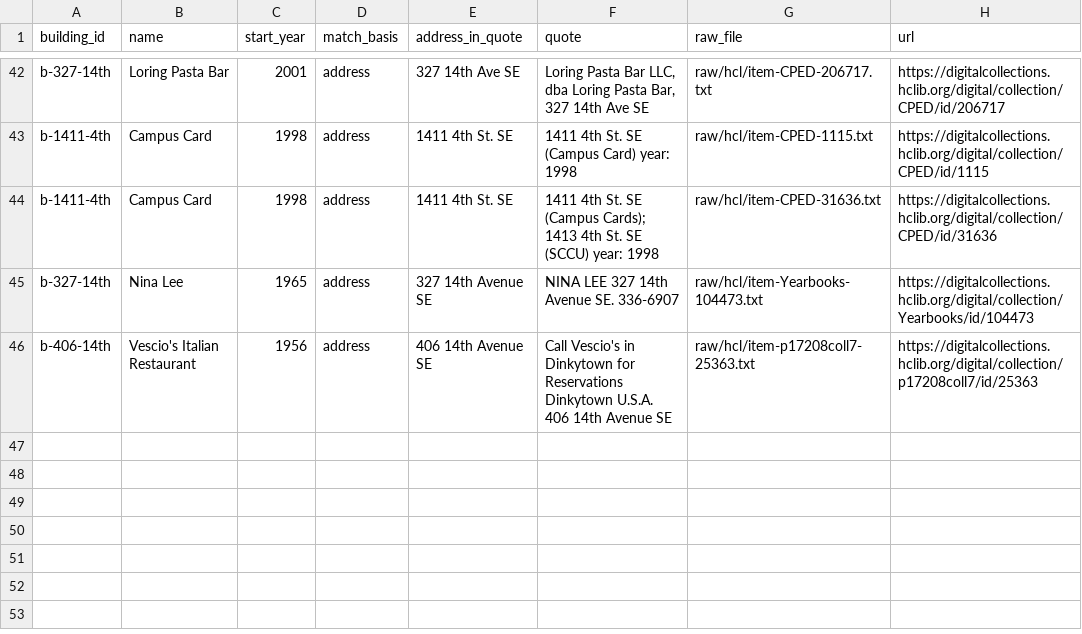
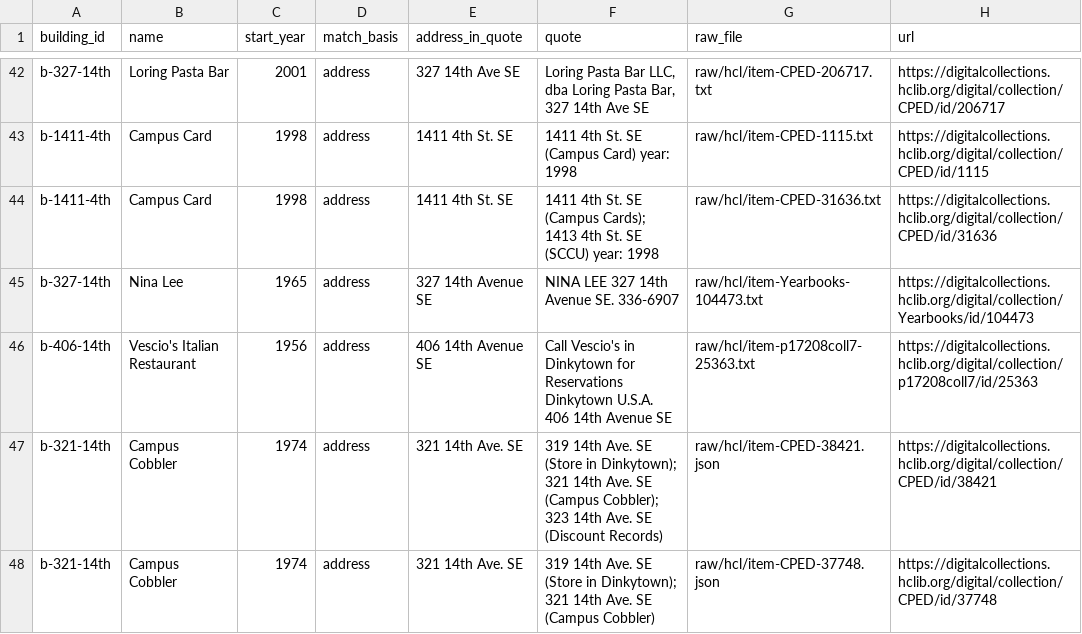
Before and after one commit to jsherman999/dinkytown-, a CSV file: data/evidence.csv, drawn as a sheet; only a part is shown, gaps mark what is left out.

```diff
--- a/data/evidence.csv
+++ b/data/evidence.csv
@@ -46 +46,3 @@ b-327-14th,Nina Lee,1965,address,327 14th Avenue SE,NINA LEE 327 14th Avenue SE.
 b-406-14th,Vescio's Italian Restaurant,1956,address,406 14th Avenue SE,Call Vescio's in Dinkytown for Reservations Dinkytown U.S.A. 406 14th Avenue SE,raw/hcl/item-p17208coll7-25363.txt,https://digitalcollections.hclib.org/digital/collection/p17208coll7/id/25363
+b-321-14th,Campus Cobbler,1974,address,321 14th Ave. SE,319 14th Ave. SE (Store in Dinkytown); 321 14th Ave. SE (Campus Cobbler); 323 14th Ave. SE (Discount Records),raw/hcl/item-CPED-38421.json,https://digitalcollections.hclib.org/digital/collection/CPED/id/38421
+b-321-14th,Campus Cobbler,1974,address,321 14th Ave. SE,319 14th Ave. SE (Store in Dinkytown); 321 14th Ave. SE (Campus Cobbler),raw/hcl/item-CPED-37748.json,https://digitalcollections.hclib.org/digital/collection/CPED/id/37748
```
Also changed, not shown: data/sources.csv, data/tenants.csv.
